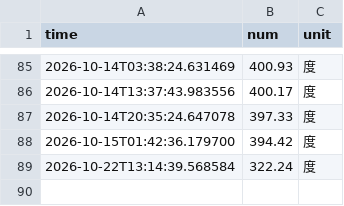
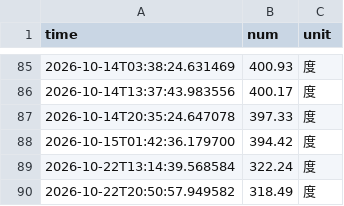
Before and after one commit to baishui259/nju_electric_monitor-new, a CSV file: data/electricity_data.csv, drawn as a sheet; only a part is shown, gaps mark what is left out; the diff names each change by its address in the sheet, - before the commit and + after, or states it on an @@ line.

```diff
--- a/data/electricity_data.csv
+++ b/data/electricity_data.csv
+row 90: 2026-10-22T20:50:57.949582 | 318.49 | 度
```
Also changed, not shown: 6 other files.
